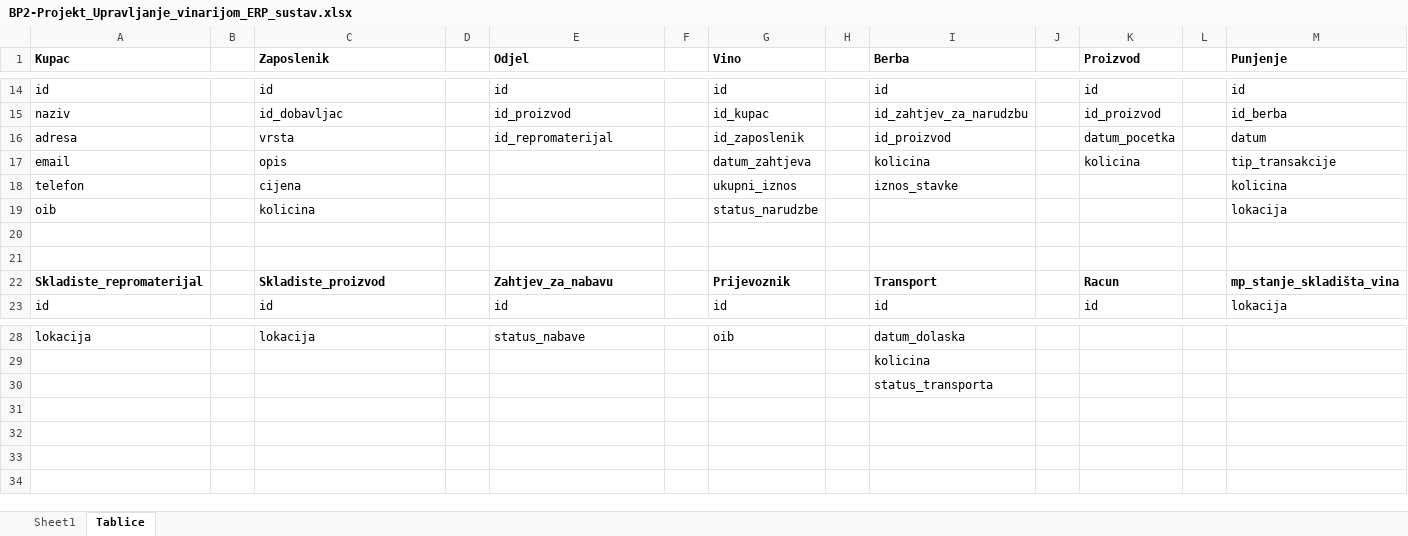
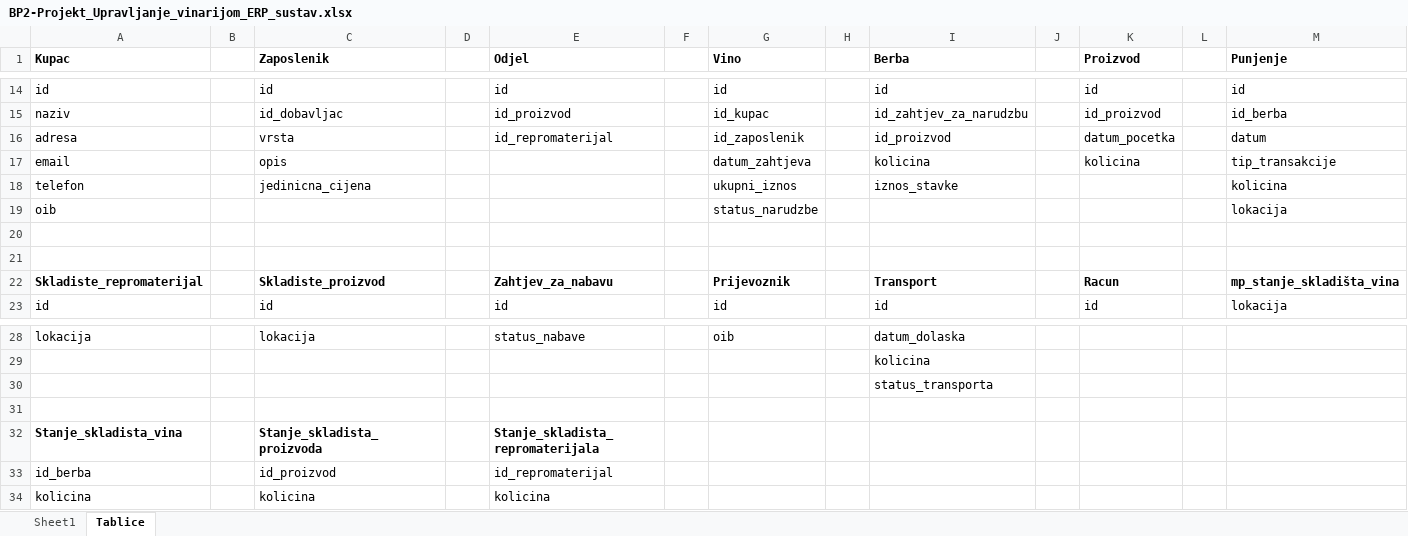
Before and after one commit to mvale567/BazePodataka2, an Excel workbook: BP2-Projekt_Upravljanje_vinarijom_ERP_sustav.xlsx, sheet Tablice, drawn as a sheet; only a part is shown, gaps mark what is left out; values as stored, in another font and other column widths than the file's, no borders; the diff names each change by its address in the sheet, - before the commit and + after, or states it on an @@ line.

```diff
--- a/BP2-Projekt_Upravljanje_vinarijom_ERP_sustav.xlsx (sheet Tablice)
+++ b/BP2-Projekt_Upravljanje_vinarijom_ERP_sustav.xlsx (sheet Tablice)
-C18 (Zaposlenik): cijena
+C18 (Zaposlenik): jedinicna_cijena
-C19 (Zaposlenik): kolicina
+C19 (Zaposlenik): (empty)
+row 31: (empty)
+row 32: Stanje_skladista_vina |  | Stanje_skladista_proizvoda |  | Stanje_skladista_repromaterijala
+row 33: id_berba |  | id_proizvod |  | id_repromaterijal
+row 34: kolicina |  | kolicina |  | kolicina
```
Also changed, not shown: 1 other file.
